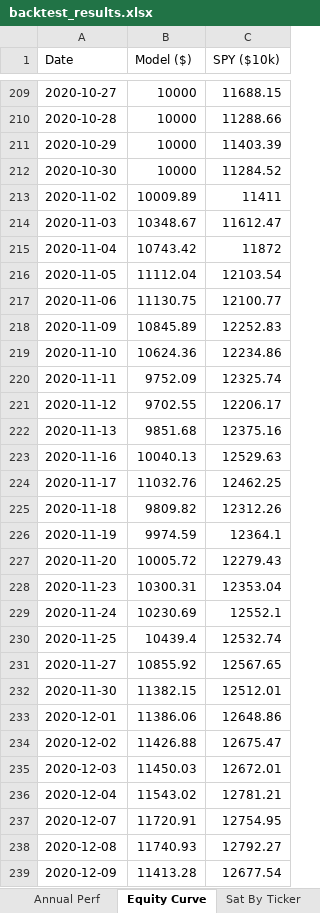
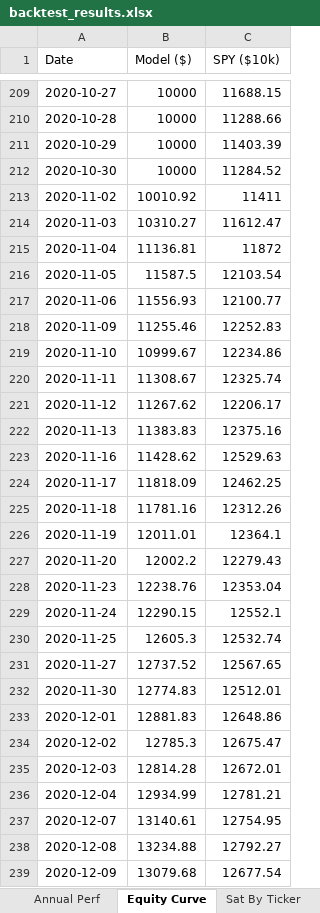
Before and after one commit to johnbrami55/portfolio-manager, an Excel workbook: backtest_results.xlsx, sheet Equity Curve, drawn as a sheet; only a part is shown, gaps mark what is left out; values as stored, in another font and other column widths than the file's, no borders; charts and pictures not drawn; the diff covers the shown part only; the diff names each change by its address in the sheet, - before the commit and + after, or states it on an @@ line.

```diff
--- a/backtest_results.xlsx (sheet Equity Curve)
+++ b/backtest_results.xlsx (sheet Equity Curve)
-B213 (Model ($)): 10009.89
+B213 (Model ($)): 10010.92
-B214 (Model ($)): 10348.67
+B214 (Model ($)): 10310.27
-B215 (Model ($)): 10743.42
+B215 (Model ($)): 11136.81
-B216 (Model ($)): 11112.04
+B216 (Model ($)): 11587.5
-B217 (Model ($)): 11130.75
+B217 (Model ($)): 11556.93
-B218 (Model ($)): 10845.89
+B218 (Model ($)): 11255.46
-B219 (Model ($)): 10624.36
+B219 (Model ($)): 10999.67
-B220 (Model ($)): 9752.09
+B220 (Model ($)): 11308.67
-B221 (Model ($)): 9702.55
+B221 (Model ($)): 11267.62
-B222 (Model ($)): 9851.68
+B222 (Model ($)): 11383.83
-B223 (Model ($)): 10040.13
+B223 (Model ($)): 11428.62
-B224 (Model ($)): 11032.76
+B224 (Model ($)): 11818.09
-B225 (Model ($)): 9809.82
+B225 (Model ($)): 11781.16
-B226 (Model ($)): 9974.59
+B226 (Model ($)): 12011.01
-B227 (Model ($)): 10005.72
+B227 (Model ($)): 12002.2
-B228 (Model ($)): 10300.31
+B228 (Model ($)): 12238.76
-B229 (Model ($)): 10230.69
+B229 (Model ($)): 12290.15
-B230 (Model ($)): 10439.4
+B230 (Model ($)): 12605.3
-B231 (Model ($)): 10855.92
+B231 (Model ($)): 12737.52
-B232 (Model ($)): 11382.15
+B232 (Model ($)): 12774.83
-B233 (Model ($)): 11386.06
+B233 (Model ($)): 12881.83
-B234 (Model ($)): 11426.88
+B234 (Model ($)): 12785.3
-B235 (Model ($)): 11450.03
+B235 (Model ($)): 12814.28
-B236 (Model ($)): 11543.02
+B236 (Model ($)): 12934.99
-B237 (Model ($)): 11720.91
+B237 (Model ($)): 13140.61
-B238 (Model ($)): 11740.93
+B238 (Model ($)): 13234.88
-B239 (Model ($)): 11413.28
+B239 (Model ($)): 13079.68
```
Also changed, not shown: 1270 edited cells elsewhere in this sheet, sheet Best Trades, sheet Optimization, sheet Sat By Ticker, sheet Best Config, sheet Annual Perf, 1 other file.
